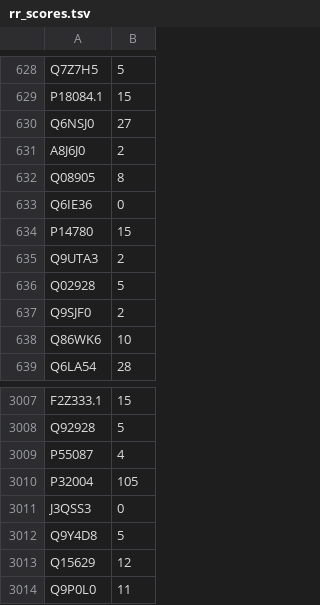
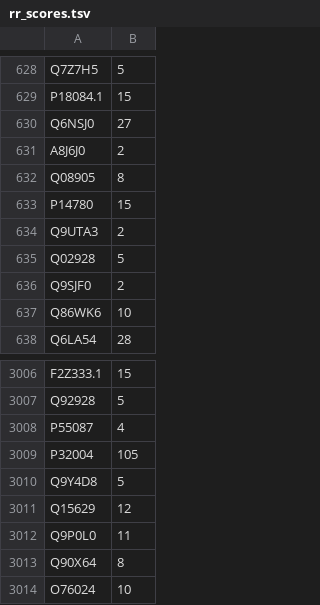
Before and after one commit to CallMeMisterOwl/protein_properties, a TSV file: data/glyco/rr_scores.tsv, drawn as a sheet; only a part is shown, gaps mark what is left out; the shorter side is filled out with more unchanged rows; the diff names each change by its address in the sheet, - before the commit and + after, or states it on an @@ line.

```diff
--- a/data/glyco/rr_scores.tsv
+++ b/data/glyco/rr_scores.tsv
-row 633: Q6IE36 | 0
-row 3011: J3QSS3 | 0
```
Also changed, not shown: 1 other file.
